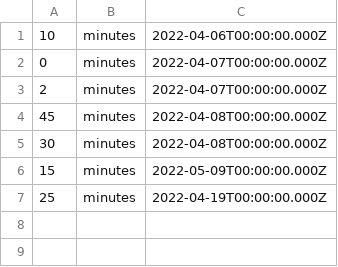
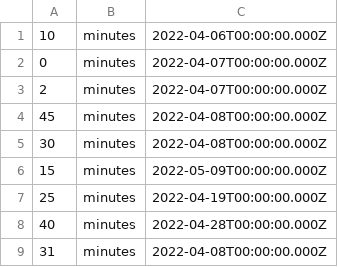
Before and after one commit to soumyanayar/neu-info6250-web-development-tools-and-methods-spring2022, a CSV file: final/server/data/habitlogs/49ad7a7f-e312-440e-8980-34cd885665dd.csv, drawn as a sheet; the diff names each change by its address in the sheet, - before the commit and + after, or states it on an @@ line.

Commit message:
Added some more logs to the test user

```diff
--- a/final/server/data/habitlogs/49ad7a7f-e312-440e-8980-34cd885665dd.csv
+++ b/final/server/data/habitlogs/49ad7a7f-e312-440e-8980-34cd885665dd.csv
+row 8: 40 | minutes | 2022-04-28T00:00:00.000Z
+row 9: 31 | minutes | 2022-04-08T00:00:00.000Z
```
